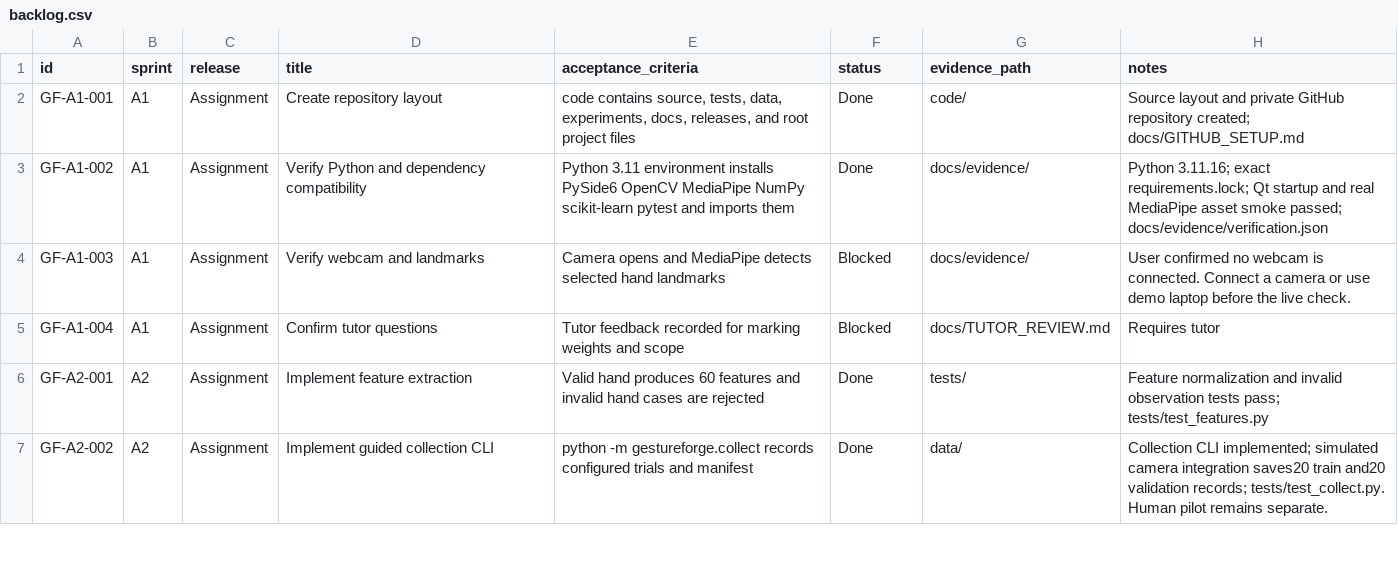
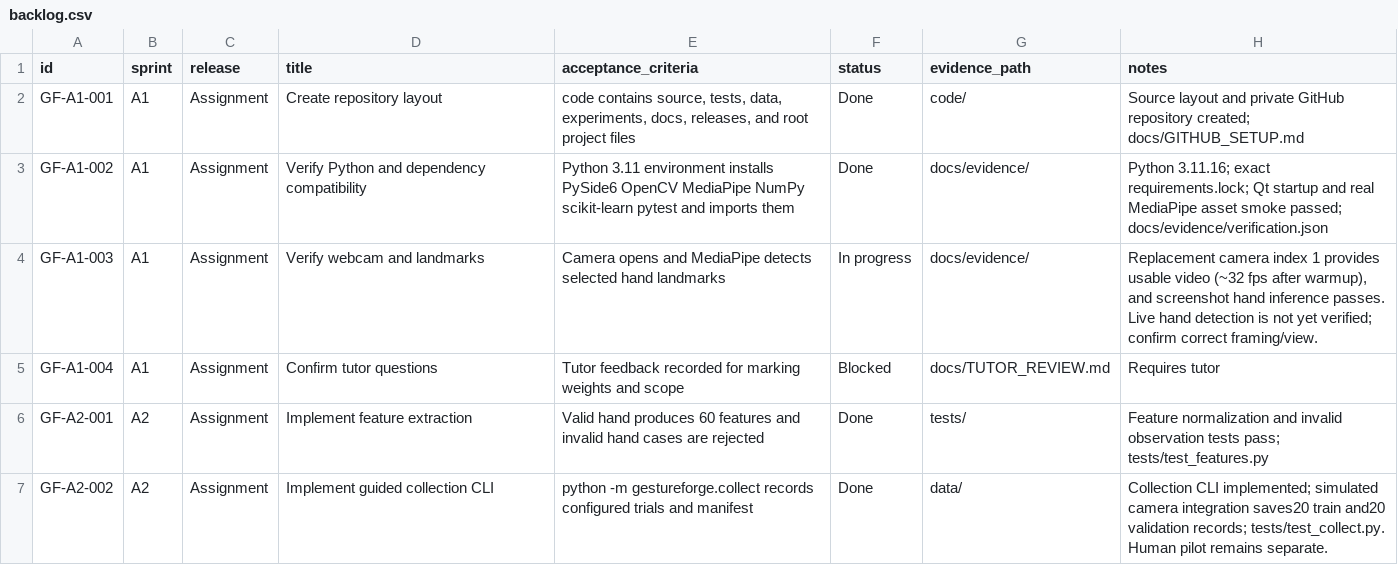
Before and after one commit to Chi944/GestureForge, a CSV file: docs/backlog.csv, drawn as a sheet; only a part is shown.

Commit message:
Handle camera dropouts and document verified device selection

```diff
--- a/docs/backlog.csv
+++ b/docs/backlog.csv
@@ -3,3 +3,3 @@ GF-A1-001,A1,Assignment,Create repository layout,"code contains source, tests, d
 GF-A1-002,A1,Assignment,Verify Python and dependency compatibility,Python 3.11 environment installs PySide6 OpenCV MediaPipe NumPy scikit-learn pytest and imports them,Done,docs/evidence/,Python 3.11.16; exact requirements.lock; Qt startup and real MediaPipe asset smoke passed; docs/evidence/verification.json
-GF-A1-003,A1,Assignment,Verify webcam and landmarks,Camera opens and MediaPipe detects selected hand landmarks,Blocked,docs/evidence/,User confirmed no webcam is connected. Connect a camera or use demo laptop before the live check.
+GF-A1-003,A1,Assignment,Verify webcam and landmarks,Camera opens and MediaPipe detects selected hand landmarks,In progress,docs/evidence/,"Replacement camera index 1 provides usable video (~32 fps after warmup), and screenshot hand inference passes. Live hand detection is not yet verified; confirm correct framing/view."
 GF-A1-004,A1,Assignment,Confirm tutor questions,Tutor feedback recorded for marking weights and scope,Blocked,docs/TUTOR_REVIEW.md,Requires tutor
```
Also changed, not shown: 15 other files.
